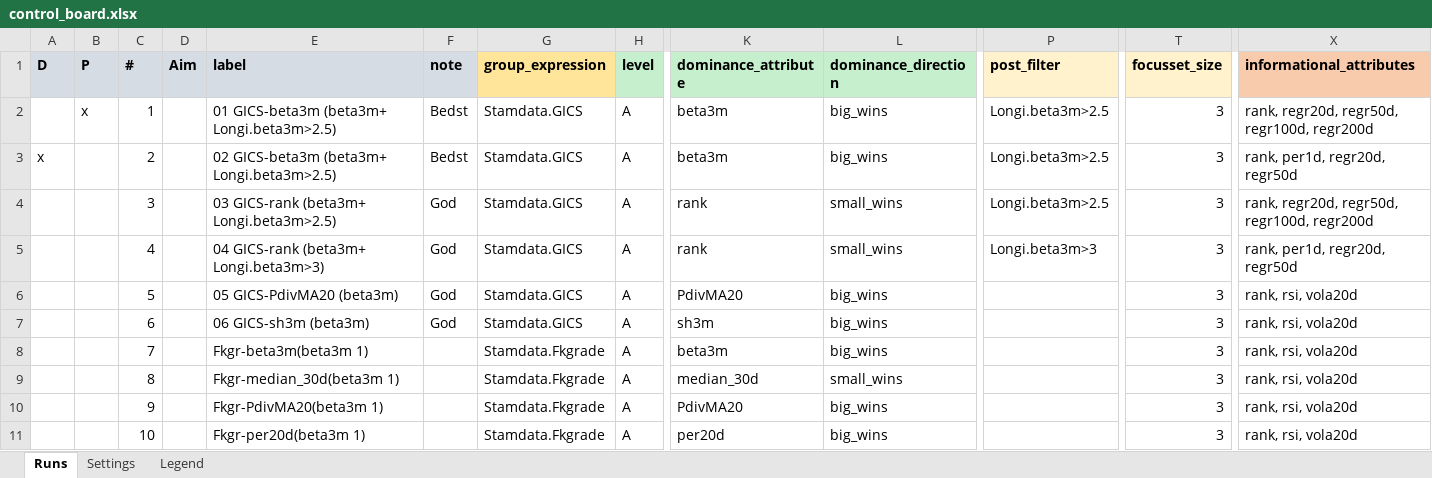
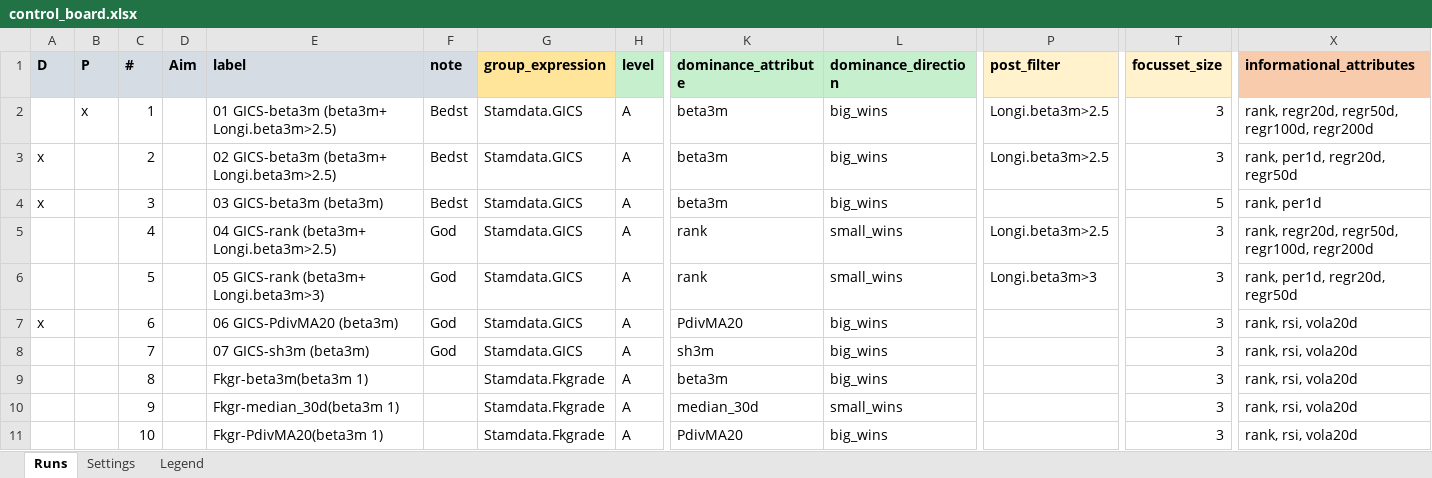
Before and after one commit to martinysteen/potentials, an Excel workbook: strategy_grp2/app/control/control_board.xlsx, sheet Runs, drawn as a sheet; only a part is shown, gaps mark what is left out; values as stored, in another font and other column widths than the file's, no borders; the diff covers the shown part only; the diff names each change by its address in the sheet, - before the commit and + after, or states it on an @@ line.

```diff
--- a/strategy_grp2/app/control/control_board.xlsx (sheet Runs)
+++ b/strategy_grp2/app/control/control_board.xlsx (sheet Runs)
-A4 (D): (empty)
+A4 (D): x
-E4 (label): 03 GICS-rank (beta3m+ Longi.beta3m>2.5)
+E4 (label): 03 GICS-beta3m (beta3m)
-F4 (note): God
+F4 (note): Bedst
-K4 (dominance_attribute): rank
+K4 (dominance_attribute): beta3m
-L4 (dominance_direction): small_wins
+L4 (dominance_direction): big_wins
-P4 (post_filter): Longi.beta3m>2.5
+P4 (post_filter): (empty)
-T4 (focusset_size): 3
+T4 (focusset_size): 5
-X4 (informational_attributes): rank, regr20d, regr50d, regr100d, regr200d
+X4 (informational_attributes): rank, per1d
-E5 (label): 04 GICS-rank (beta3m+ Longi.beta3m>3)
+E5 (label): 04 GICS-rank (beta3m+ Longi.beta3m>2.5)
-P5 (post_filter): Longi.beta3m>3
+P5 (post_filter): Longi.beta3m>2.5
-X5 (informational_attributes): rank, per1d, regr20d, regr50d
+X5 (informational_attributes): rank, regr20d, regr50d, regr100d, regr200d
-E6 (label): 05 GICS-PdivMA20 (beta3m)
+E6 (label): 05 GICS-rank (beta3m+ Longi.beta3m>3)
-K6 (dominance_attribute): PdivMA20
+K6 (dominance_attribute): rank
-L6 (dominance_direction): big_wins
+L6 (dominance_direction): small_wins
-P6 (post_filter): (empty)
+P6 (post_filter): Longi.beta3m>3
-X6 (informational_attributes): rank, rsi, vola20d
+X6 (informational_attributes): rank, per1d, regr20d, regr50d
-A7 (D): (empty)
+A7 (D): x
-E7 (label): 06 GICS-sh3m (beta3m)
+E7 (label): 06 GICS-PdivMA20 (beta3m)
-K7 (dominance_attribute): sh3m
+K7 (dominance_attribute): PdivMA20
-E8 (label): Fkgr-beta3m(beta3m 1)
+E8 (label): 07 GICS-sh3m (beta3m)
-F8 (note): (empty)
+F8 (note): God
-G8 (group_expression): Stamdata.Fkgrade
+G8 (group_expression): Stamdata.GICS
-K8 (dominance_attribute): beta3m
+K8 (dominance_attribute): sh3m
-E9 (label): Fkgr-median_30d(beta3m 1)
+E9 (label): Fkgr-beta3m(beta3m 1)
-K9 (dominance_attribute): median_30d
+K9 (dominance_attribute): beta3m
-L9 (dominance_direction): small_wins
+L9 (dominance_direction): big_wins
-E10 (label): Fkgr-PdivMA20(beta3m 1)
+E10 (label): Fkgr-median_30d(beta3m 1)
-K10 (dominance_attribute): PdivMA20
+K10 (dominance_attribute): median_30d
-L10 (dominance_direction): big_wins
+L10 (dominance_direction): small_wins
-E11 (label): Fkgr-per20d(beta3m 1)
+E11 (label): Fkgr-PdivMA20(beta3m 1)
-K11 (dominance_attribute): per20d
+K11 (dominance_attribute): PdivMA20
```
Also changed, not shown: 1 added row, 204 edited cells and cell formats elsewhere in this sheet, 1 other file.
